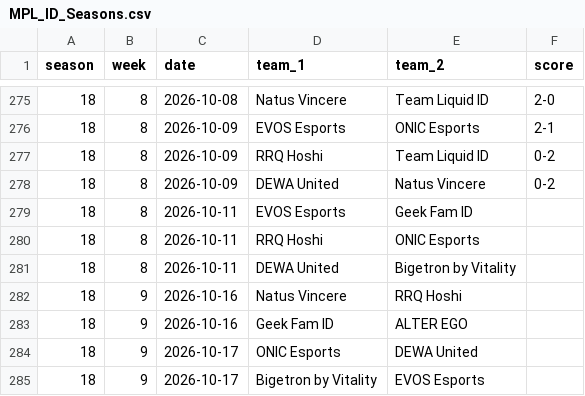
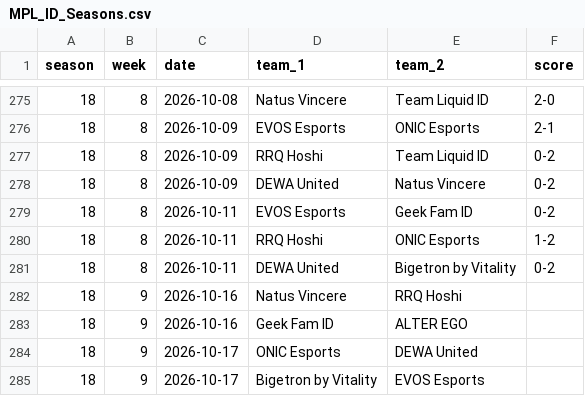
Before and after one commit to Ngo-seakyarith/ml-bet, a CSV file: src/data/MPL_ID_Seasons.csv, drawn as a sheet; only a part is shown, gaps mark what is left out.

```diff
--- a/src/data/MPL_ID_Seasons.csv
+++ b/src/data/MPL_ID_Seasons.csv
@@ -278,5 +278,5 @@ season,week,date,team_1,team_2,score
 18,8,2026-10-09,DEWA United,Natus Vincere,0-2
-18,8,2026-10-11,EVOS Esports,Geek Fam ID,
-18,8,2026-10-11,RRQ Hoshi,ONIC Esports,
-18,8,2026-10-11,DEWA United,Bigetron by Vitality,
+18,8,2026-10-11,EVOS Esports,Geek Fam ID,0-2
+18,8,2026-10-11,RRQ Hoshi,ONIC Esports,1-2
+18,8,2026-10-11,DEWA United,Bigetron by Vitality,0-2
 18,9,2026-10-16,Natus Vincere,RRQ Hoshi,
```
Also changed, not shown: src/data/MPL_MY_Seasons.csv, src/data/mlbb_betting_dataset.csv, 3 other files.
